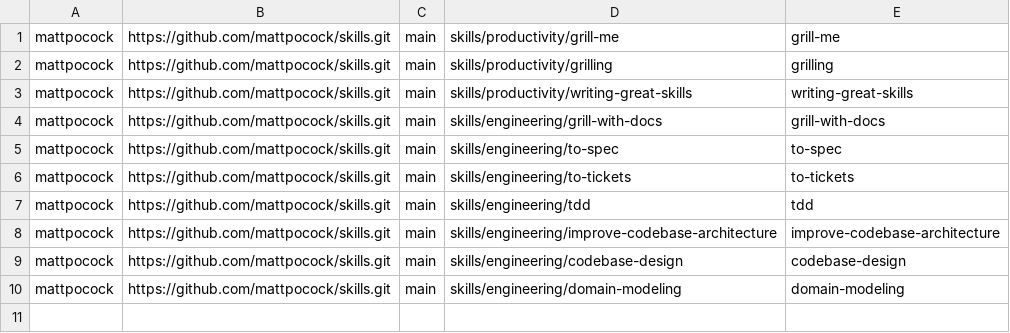
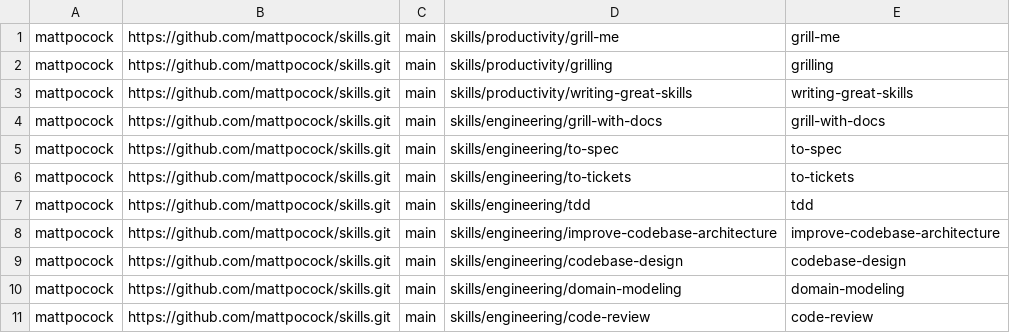
Before and after one commit to khiet/dotfiles, a TSV file: scripts/github-skills.tsv, drawn as a sheet.

```diff
--- a/scripts/github-skills.tsv
+++ b/scripts/github-skills.tsv
@@ -10 +10,2 @@ mattpocock	https://github.com/mattpocock/skills.git	main	skills/engineering/code
 mattpocock	https://github.com/mattpocock/skills.git	main	skills/engineering/domain-modeling	domain-modeling
+mattpocock	https://github.com/mattpocock/skills.git	main	skills/engineering/code-review	code-review
```
Also changed, not shown: 3 other files.
